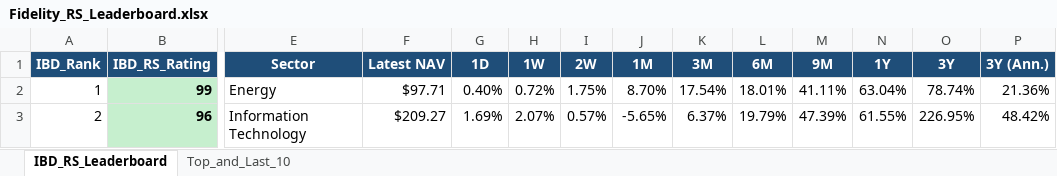
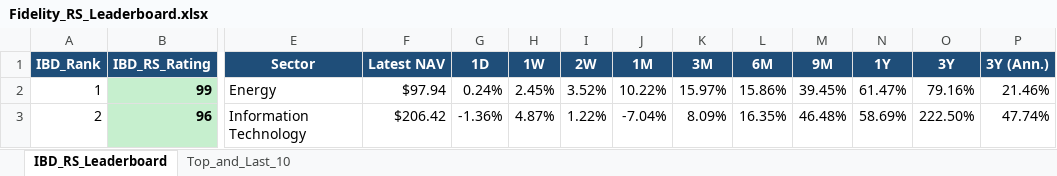
Before and after one commit to Jamesssurfer/Fidelity-Sector-Tracker, an Excel workbook: Fidelity_RS_Leaderboard.xlsx, sheet IBD_RS_Leaderboard, drawn as a sheet; only a part is shown, gaps mark what is left out; values as stored, in another font and other column widths than the file's, no borders; the diff covers the shown part only; the diff names each change by its address in the sheet, - before the commit and + after, or states it on an @@ line.

Commit message:
Auto-update: Fidelity RS Leaderboard (2026-10-29)

```diff
--- a/Fidelity_RS_Leaderboard.xlsx (sheet IBD_RS_Leaderboard)
+++ b/Fidelity_RS_Leaderboard.xlsx (sheet IBD_RS_Leaderboard)
-F2 (Latest NAV): $97.71
+F2 (Latest NAV): $97.94
-G2 (1D): 0.40%
+G2 (1D): 0.24%
-H2 (1W): 0.72%
+H2 (1W): 2.45%
-I2 (2W): 1.75%
+I2 (2W): 3.52%
-J2 (1M): 8.70%
+J2 (1M): 10.22%
-K2 (3M): 17.54%
+K2 (3M): 15.97%
-L2 (6M): 18.01%
+L2 (6M): 15.86%
-M2 (9M): 41.11%
+M2 (9M): 39.45%
-N2 (1Y): 63.04%
+N2 (1Y): 61.47%
-O2 (3Y): 78.74%
+O2 (3Y): 79.16%
-P2 (3Y (Ann.)): 21.36%
+P2 (3Y (Ann.)): 21.46%
-F3 (Latest NAV): $209.27
+F3 (Latest NAV): $206.42
-G3 (1D): 1.69%
+G3 (1D): -1.36%
-H3 (1W): 2.07%
+H3 (1W): 4.87%
-I3 (2W): 0.57%
+I3 (2W): 1.22%
-J3 (1M): -5.65%
+J3 (1M): -7.04%
-K3 (3M): 6.37%
+K3 (3M): 8.09%
-L3 (6M): 19.79%
+L3 (6M): 16.35%
-M3 (9M): 47.39%
+M3 (9M): 46.48%
-N3 (1Y): 61.55%
+N3 (1Y): 58.69%
-O3 (3Y): 226.95%
+O3 (3Y): 222.50%
-P3 (3Y (Ann.)): 48.42%
+P3 (3Y (Ann.)): 47.74%
```
Also changed, not shown: 391 edited cells elsewhere in this sheet, sheet Top_and_Last_10.
